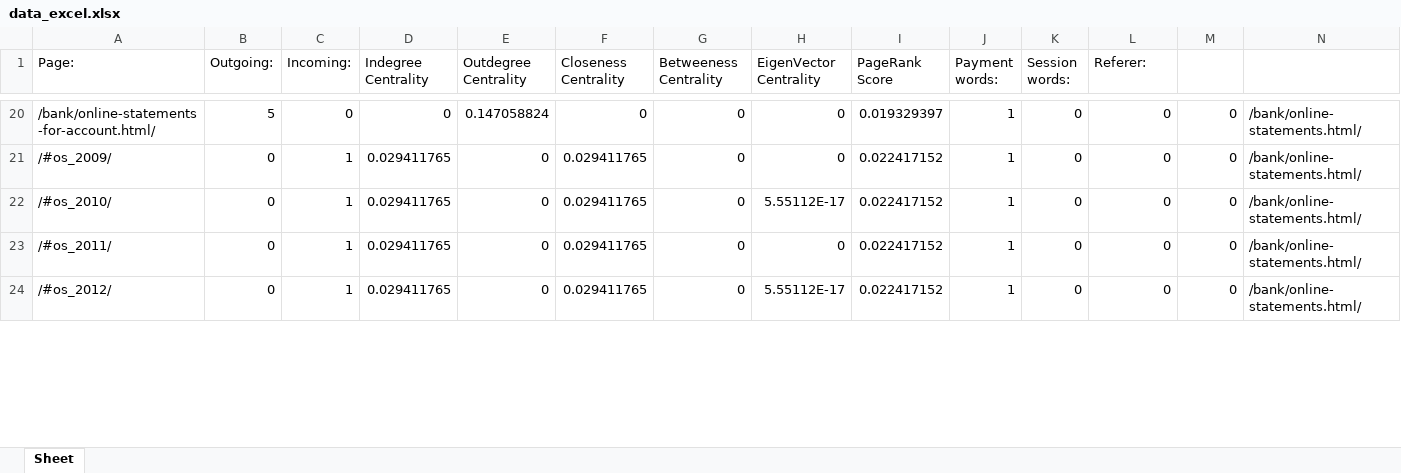
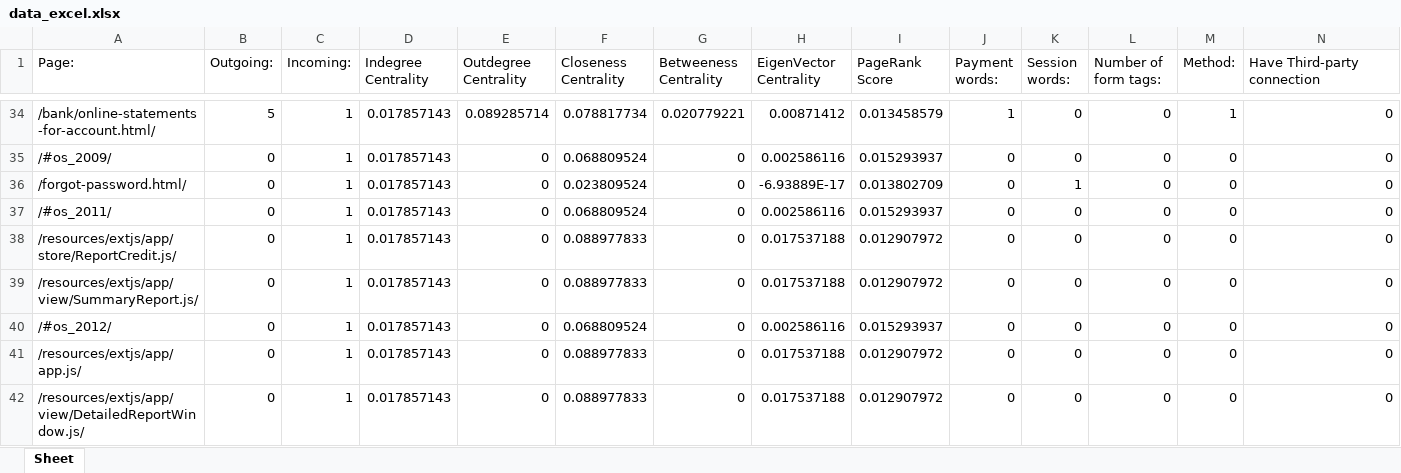
Before and after one commit to Ishika1007/FinalYearProject, an Excel workbook: data_excel.xlsx, sheet Sheet, drawn as a sheet; only a part is shown, gaps mark what is left out; values as stored, in another font and other column widths than the file's, no borders; removed rows and columns are numbered as before the commit, all else as after; the diff covers the shown part only; the diff names each change by its address in the sheet, - before the commit and + after, or states it on an @@ line.

```diff
--- a/data_excel.xlsx (sheet Sheet)
+++ b/data_excel.xlsx (sheet Sheet)
-L1: Referer:
+L1: Number of form tags:
-M1: (empty)
+M1: Method:
-N1: (empty)
+N1: Have Third-party connection
-C34 (Incoming:): 0
+C34 (Incoming:): 1
-D34 (Indegree Centrality): 0
+D34 (Indegree Centrality): 0.017857143
-E34 (Outdegree Centrality): 0.147058824
+E34 (Outdegree Centrality): 0.089285714
-F34 (Closeness Centrality): 0
+F34 (Closeness Centrality): 0.078817734
-G34 (Betweeness Centrality): 0
+G34 (Betweeness Centrality): 0.020779221
-H34 (EigenVector Centrality): 0
+H34 (EigenVector Centrality): 0.00871412
-I34 (PageRank Score): 0.019329397
+I34 (PageRank Score): 0.013458579
-M34 (Method:): 0
+M34 (Method:): 1
-N34:N35 (Have Third-party connection): /bank/online-statements.html/
+N34:N35 (Have Third-party connection): 0
-D35 (Indegree Centrality): 0.029411765
+D35 (Indegree Centrality): 0.017857143
-F35 (Closeness Centrality): 0.029411765
+F35 (Closeness Centrality): 0.068809524
-H35 (EigenVector Centrality): 0
+H35 (EigenVector Centrality): 0.002586116
-I35 (PageRank Score): 0.022417152
+I35 (PageRank Score): 0.015293937
-J35 (Payment words:): 1
+J35 (Payment words:): 0
-row 22: /#os_2010/ | 0 | 1 | 0.029411765 | 0 | 0.029411765 | 0 | 5.55112E-17 | 0.022417152 | 1 | 0 | 0 | 0 | /bank/online-statements.html/
+row 36: /forgot-password.html/ | 0 | 1 | 0.017857143 | 0 | 0.023809524 | 0 | -6.93889E-17 | 0.013802709 | 0 | 1 | 0 | 0 | 0
-D37 (Indegree Centrality): 0.029411765
+D37 (Indegree Centrality): 0.017857143
-F37 (Closeness Centrality): 0.029411765
+F37 (Closeness Centrality): 0.068809524
-H37 (EigenVector Centrality): 0
+H37 (EigenVector Centrality): 0.002586116
-I37 (PageRank Score): 0.022417152
+I37 (PageRank Score): 0.015293937
-J37 (Payment words:): 1
+J37 (Payment words:): 0
-N37 (Have Third-party connection): /bank/online-statements.html/
+N37 (Have Third-party connection): 0
+row 38: /resources/extjs/app/store/ReportCredit.js/ | 0 | 1 | 0.017857143 | 0 | 0.088977833 | 0 | 0.017537188 | 0.012907972 | 0 | 0 | 0 | 0 | 0
+row 39: /resources/extjs/app/view/SummaryReport.js/ | 0 | 1 | 0.017857143 | 0 | 0.088977833 | 0 | 0.017537188 | 0.012907972 | 0 | 0 | 0 | 0 | 0
-D40 (Indegree Centrality): 0.029411765
+D40 (Indegree Centrality): 0.017857143
-F40 (Closeness Centrality): 0.029411765
+F40 (Closeness Centrality): 0.068809524
-H40 (EigenVector Centrality): 5.55112E-17
+H40 (EigenVector Centrality): 0.002586116
-I40 (PageRank Score): 0.022417152
+I40 (PageRank Score): 0.015293937
-J40 (Payment words:): 1
+J40 (Payment words:): 0
-N40 (Have Third-party connection): /bank/online-statements.html/
+N40 (Have Third-party connection): 0
+row 41: /resources/extjs/app/app.js/ | 0 | 1 | 0.017857143 | 0 | 0.088977833 | 0 | 0.017537188 | 0.012907972 | 0 | 0 | 0 | 0 | 0
+row 42: /resources/extjs/app/view/DetailedReportWindow.js/ | 0 | 1 | 0.017857143 | 0 | 0.088977833 | 0 | 0.017537188 | 0.012907972 | 0 | 0 | 0 | 0 | 0
```
Also changed, not shown: 41 added rows, 23 removed rows and 66 edited cells elsewhere in this sheet, new_excel.xlsx, 7 other files.
